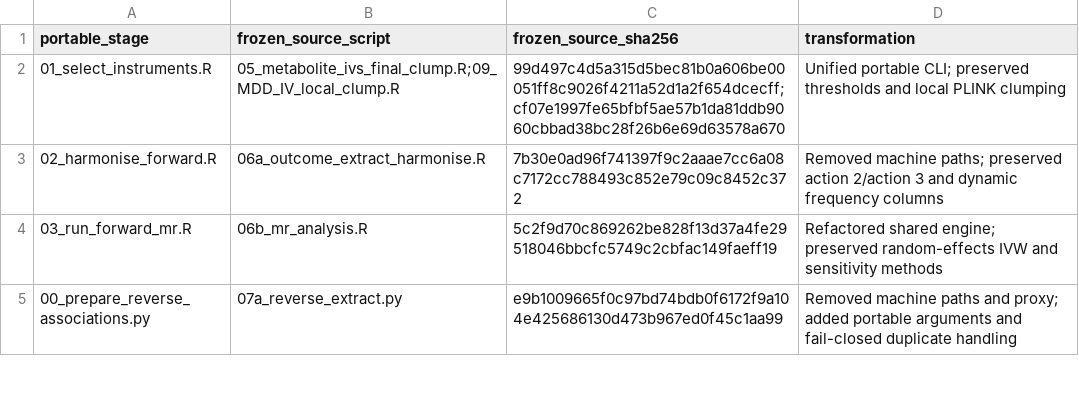
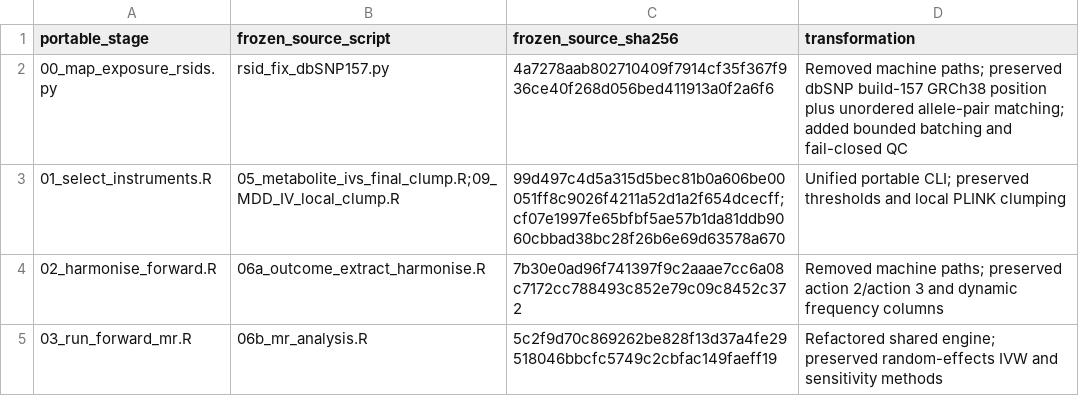
Before and after one commit to getLucky33/metabolic-traits-mdd-mr, a TSV file: analysis/provenance.tsv, drawn as a sheet; only a part is shown; the shorter side is filled out with more unchanged rows; the diff names each change by its address in the sheet, - before the commit and + after, or states it on an @@ line.

Commit message:
Add reproducible exposure rsID mapping

```diff
--- a/analysis/provenance.tsv
+++ b/analysis/provenance.tsv
+row 2: 00_map_exposure_rsids.py | rsid_fix_dbSNP157.py | 4a7278aab802710409f7914cf35f367f936ce40f268d056bed411913a0f2a6f6 | Removed machine paths; preserved dbSNP build-157 GRCh38 position plus unordered allele-pair matching; added bounded batching and fail-closed QC
```
Also changed, not shown: analysis/output_map.tsv, 13 other files.
